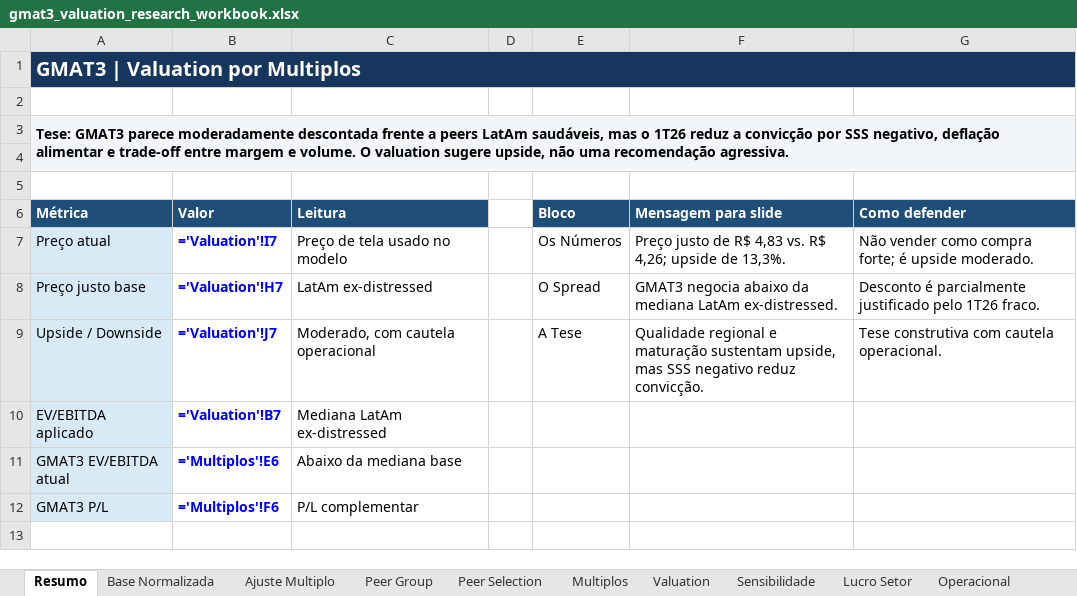
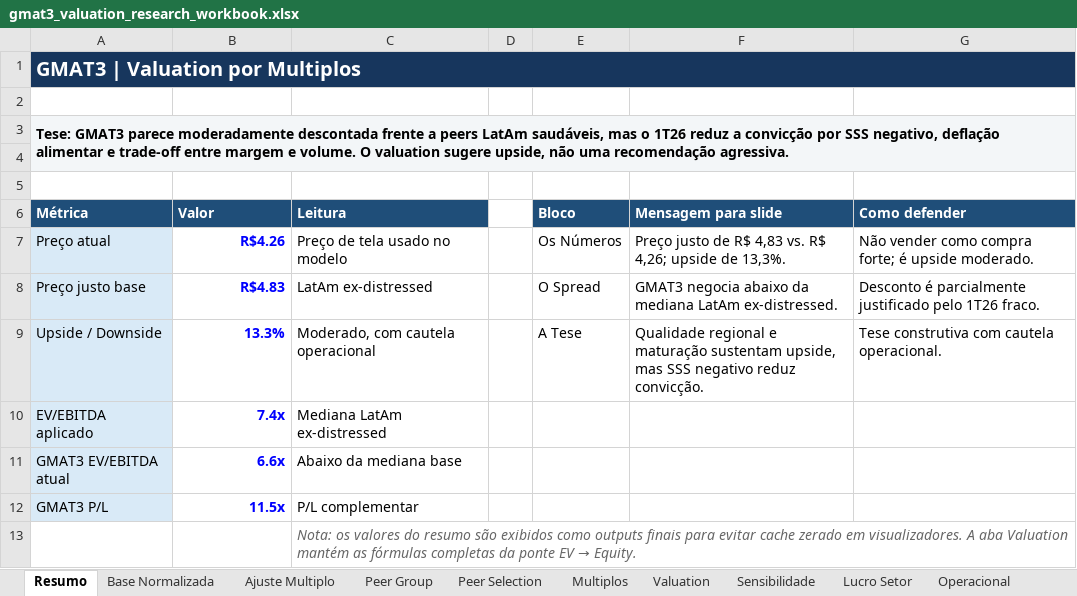
Before and after one commit to giorgiascherer21/gmat3-relative-valuation, an Excel workbook: outputs/gmat3_valuation_research_workbook.xlsx, sheet Resumo, drawn as a sheet; values as stored, in another font and other column widths than the file's, no borders; formulas without a stored value are shown as written; the diff names each change by its address in the sheet, - before the commit and + after, or states it on an @@ line.

Commit message:
docs: add LTM methodology outputs and equity research report for GMAT3

```diff
--- a/outputs/gmat3_valuation_research_workbook.xlsx (sheet Resumo)
+++ b/outputs/gmat3_valuation_research_workbook.xlsx (sheet Resumo)
-B7 (Valor): ='Valuation'!I7
+B7 (Valor): R$4.26
-B8 (Valor): ='Valuation'!H7
+B8 (Valor): R$4.83
-B9 (Valor): ='Valuation'!J7
+B9 (Valor): 13.3%
-B10 (Valor): ='Valuation'!B7
+B10 (Valor): 7.4x
-B11 (Valor): ='Multiplos'!E6
+B11 (Valor): 6.6x
-B12 (Valor): ='Multiplos'!F6
+B12 (Valor): 11.5x
+row 13:  |  | Nota: os valores do resumo são exibidos como outputs finais para evitar cache zerado em visualizadores. A aba Valuation mantém as fórmulas completas da ponte EV → Equity.
```
Also changed, not shown: 8 other files.
